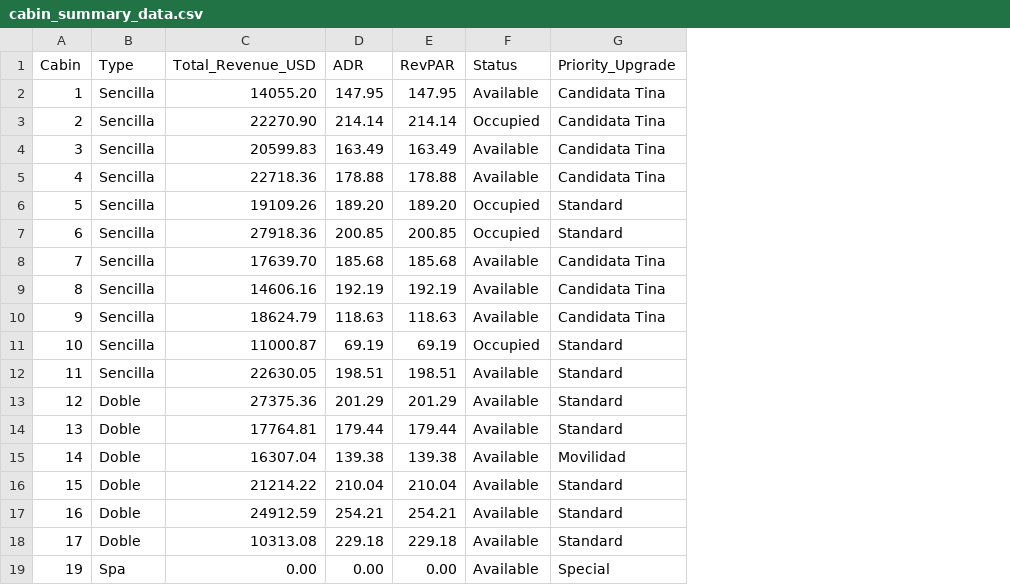
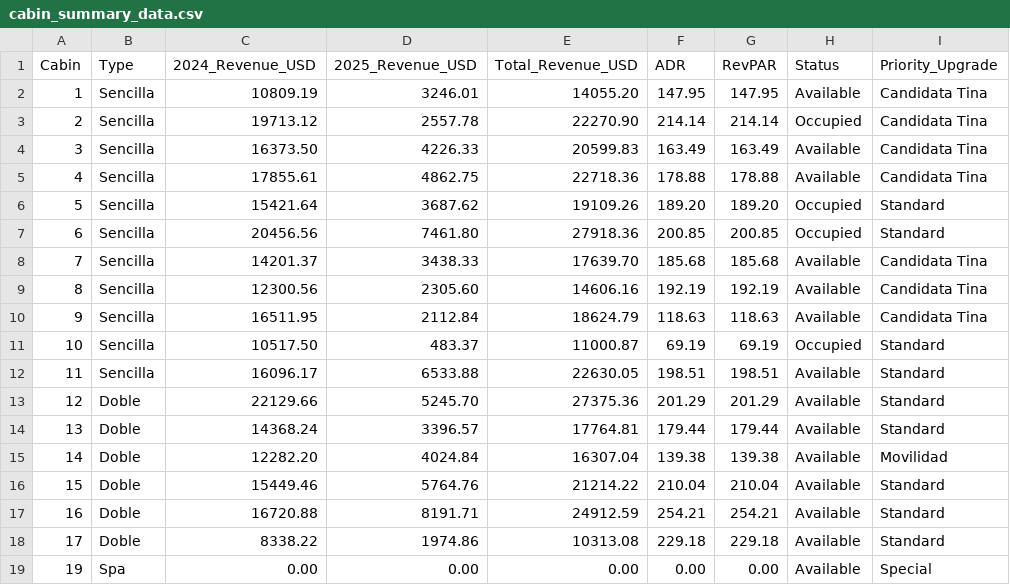
Before and after one commit to edu-maass/codex-test, a CSV file: cabin_summary_data.csv, drawn as a sheet; the diff names each change by its address in the sheet, - before the commit and + after, or states it on an @@ line.

Commit message:
Update fact sheets: Add yearly revenue breakdown and photo placeholders for all cabins

```diff
--- a/cabin_summary_data.csv
+++ b/cabin_summary_data.csv
+column C (2024_Revenue_USD), rows 2-19: 10809.19 | 19713.12 | 16373.50 | 17855.61 | 15421.64 | 20456.56 | 14201.37 | 12300.56 | 16511.95 | 10517.50 | 16096.17 | 22129.66 | 14368.24 | 12282.20 | 15449.46 | 16720.88 | 8338.22 | 0.00
+column D (2025_Revenue_USD), rows 2-19: 3246.01 | 2557.78 | 4226.33 | 4862.75 | 3687.62 | 7461.80 | 3438.33 | 2305.60 | 2112.84 | 483.37 | 6533.88 | 5245.70 | 3396.57 | 4024.84 | 5764.76 | 8191.71 | 1974.86 | 0.00
```
Also changed, not shown: 2 other files.
